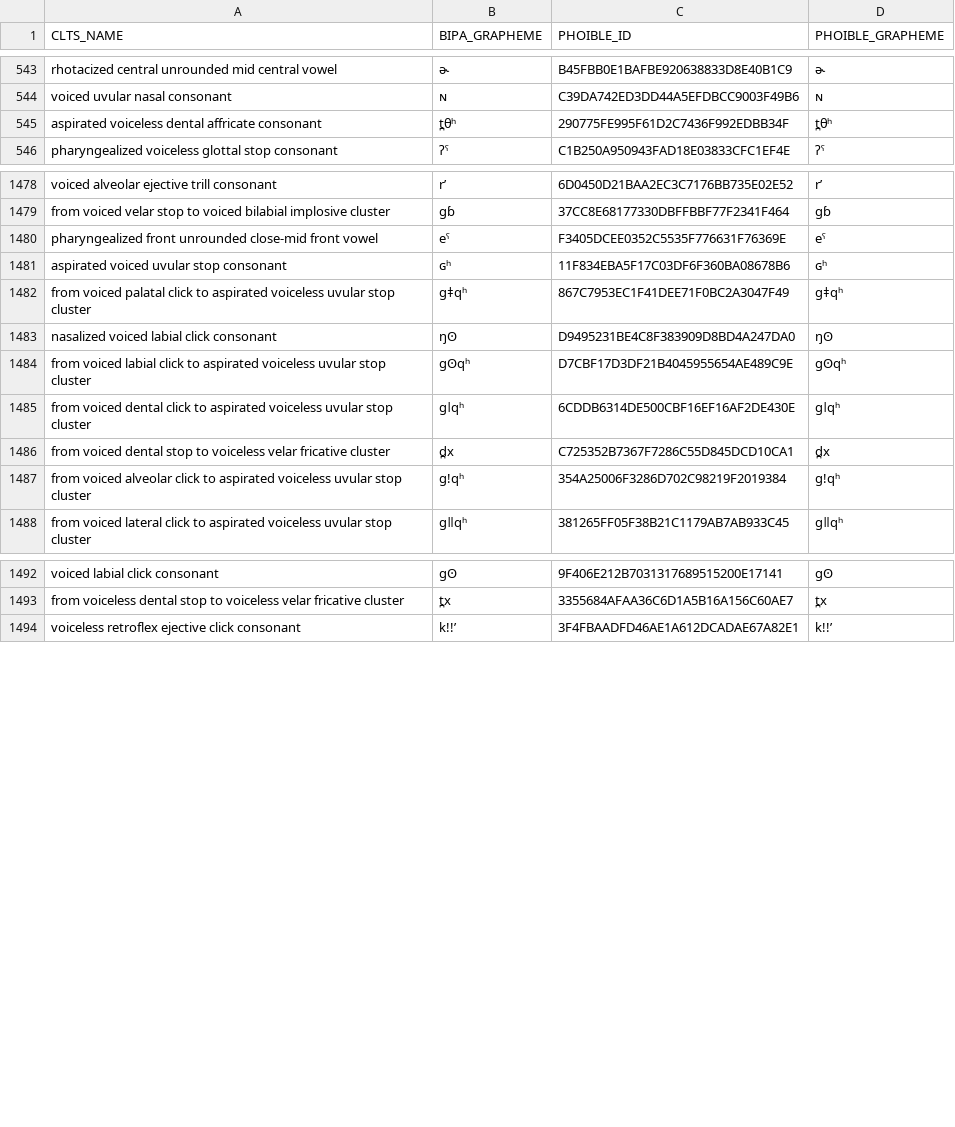
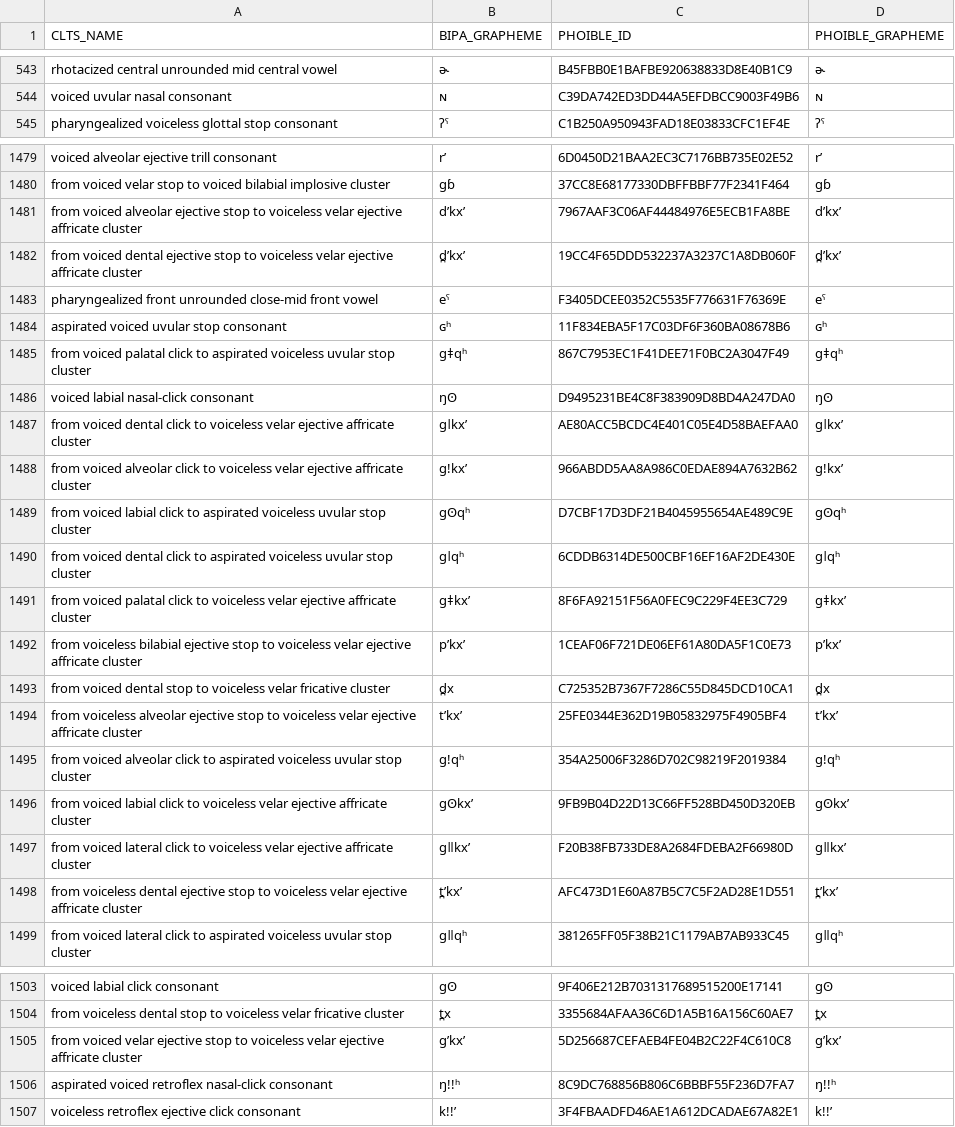
Before and after one commit to cldf-clts/clts-legacy, a TSV file: src/pyclts/transcriptiondata/phoible.tsv, drawn as a sheet; only a part is shown, gaps mark what is left out; the diff covers the shown part only.

Commit message:
increasing transcription data

```diff
--- a/src/pyclts/transcriptiondata/phoible.tsv
+++ b/src/pyclts/transcriptiondata/phoible.tsv
@@ -544,3 +544,2 @@ rhotacized central unrounded mid central vowel	ə˞	B45FBB0E1BAFBE920638833D8E40
 voiced uvular nasal consonant	ɴ	C39DA742ED3DD44A5EFDBCC9003F49B6	ɴ
-aspirated voiceless dental affricate consonant	t̪θʰ	290775FE995F61D2C7436F992EDBB34F	t̪θʰ
 pharyngealized voiceless glottal stop consonant	ʔˤ	C1B250A950943FAD18E03833CFC1EF4E	ʔˤ
@@ -1479,2 +1480,4 @@ voiced alveolar ejective trill consonant	r’	6D0450D21BAA2EC3C7176BB735E02E52	r
 from voiced velar stop to voiced bilabial implosive cluster	gɓ	37CC8E68177330DBFFBBF77F2341F464	ɡɓ
+from voiced alveolar ejective stop to voiceless velar ejective affricate cluster	d’kx’	7967AAF3C06AF44484976E5ECB1FA8BE	dʼkxʼ
+from voiced dental ejective stop to voiceless velar ejective affricate cluster	d̪’kx’	19CC4F65DDD532237A3237C1A8DB060F	d̪ʼkxʼ
 pharyngealized front unrounded close-mid front vowel	eˤ	F3405DCEE0352C5535F776631F76369E	eˤ
@@ -1482,7 +1485,15 @@ aspirated voiced uvular stop consonant	ɢʰ	11F834EBA5F17C03DF6F360BA08678B6	ɢ
 from voiced palatal click to aspirated voiceless uvular stop cluster	gǂqʰ	867C7953EC1F41DEE71F0BC2A3047F49	ɡǂqʰ
-nasalized voiced labial click consonant	ŋʘ	D9495231BE4C8F383909D8BD4A247DA0	ŋʘ
+voiced labial nasal-click consonant	ŋʘ	D9495231BE4C8F383909D8BD4A247DA0	ŋʘ
+from voiced dental click to voiceless velar ejective affricate cluster	gǀkx’	AE80ACC5BCDC4E401C05E4D58BAEFAA0	ɡǀkxʼ
+from voiced alveolar click to voiceless velar ejective affricate cluster	gǃkx’	966ABDD5AA8A986C0EDAE894A7632B62	ɡǃkxʼ
 from voiced labial click to aspirated voiceless uvular stop cluster	gʘqʰ	D7CBF17D3DF21B4045955654AE489C9E	ɡʘqʰ
 from voiced dental click to aspirated voiceless uvular stop cluster	gǀqʰ	6CDDB6314DE500CBF16EF16AF2DE430E	ɡǀqʰ
+from voiced palatal click to voiceless velar ejective affricate cluster	gǂkx’	8F6FA92151F56A0FEC9C229F4EE3C729	ɡǂkxʼ
+from voiceless bilabial ejective stop to voiceless velar ejective affricate cluster	pʼkx’	1CEAF06F721DE06EF61A80DA5F1C0E73	pʼkxʼ
 from voiced dental stop to voiceless velar fricative cluster	d̪x	C725352B7367F7286C55D845DCD10CA1	d̪x
+from voiceless alveolar ejective stop to voiceless velar ejective affricate cluster	tʼkx’	25FE0344E362D19B05832975F4905BF4	tʼkxʼ
 from voiced alveolar click to aspirated voiceless uvular stop cluster	gǃqʰ	354A25006F3286D702C98219F2019384	ɡǃqʰ
+from voiced labial click to voiceless velar ejective affricate cluster	gʘkx’	9FB9B04D22D13C66FF528BD450D320EB	ɡʘkxʼ
+from voiced lateral click to voiceless velar ejective affricate cluster	gǁkx’	F20B38FB733DE8A2684FDEBA2F66980D	ɡǁkxʼ
+from voiceless dental ejective stop to voiceless velar ejective affricate cluster	t̪ʼkx’	AFC473D1E60A87B5C7C5F2AD28E1D551	t̪ʼkxʼ
 from voiced lateral click to aspirated voiceless uvular stop cluster	gǁqʰ	381265FF05F38B21C1179AB7AB933C45	ɡǁqʰ
@@ -1493,2 +1504,4 @@ voiced labial click consonant	gʘ	9F406E212B7031317689515200E17141	ɡʘ
 from voiceless dental stop to voiceless velar fricative cluster	t̪x	3355684AFAA36C6D1A5B16A156C60AE7	t̪x
+from voiced velar ejective stop to voiceless velar ejective affricate cluster	g’kx’	5D256687CEFAEB4FE04B2C22F4C610C8	ɡʼkxʼ
+aspirated voiced retroflex nasal-click consonant	ŋǃǃʰ	8C9DC768856B806C6BBBF55F236D7FA7	ŋǃǃʰ
 voiceless retroflex ejective click consonant	kǃǃ’	3F4FBAADFD46AE1A612DCADAE67A82E1	kǃǃʼ
```
Also changed, not shown: 4 added rows and 14 edited cells elsewhere in this file, src/pyclts/transcriptiondata/lingpy.tsv, 1 other file.
